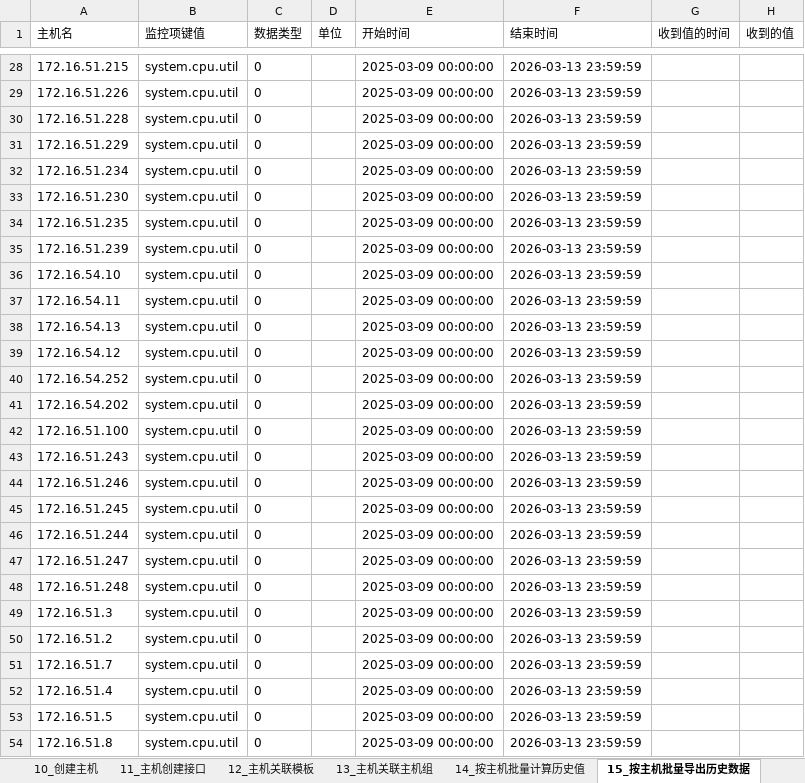
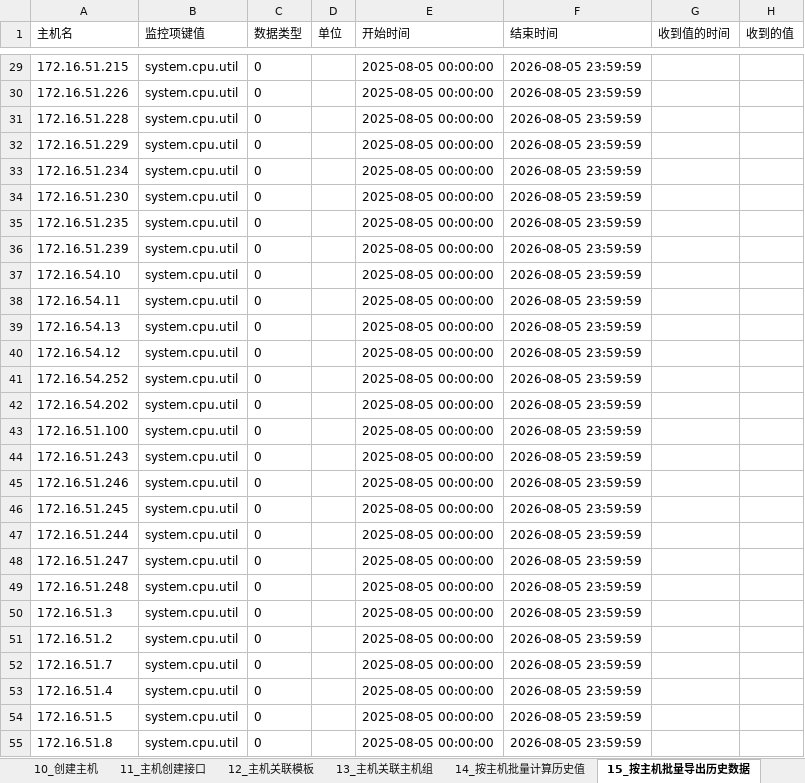
Before and after one commit to NoYoWiFi/zabbix, an Excel workbook: zabbix_api.xlsx, sheet 15_按主机批量导出历史数据, drawn as a sheet; only a part is shown, gaps mark what is left out; values as stored, in another font and other column widths than the file's, no borders; charts and pictures not drawn; addresses are those after the commit; the diff covers the shown part only; the diff names each change by its address in the sheet, - before the commit and + after, or states it on an @@ line.

```diff
--- a/zabbix_api.xlsx (sheet 15_按主机批量导出历史数据)
+++ b/zabbix_api.xlsx (sheet 15_按主机批量导出历史数据)
-E29:E55 (开始时间): 2025-03-09 00:00:00
+E29:E55 (开始时间): 2025-08-05 00:00:00
-F29:F55 (结束时间): 2026-03-13 23:59:59
+F29:F55 (结束时间): 2026-08-05 23:59:59
```
Also changed, not shown: 1 added row and 126 edited cells elsewhere in this sheet, sheet 14_按主机批量计算历史值, sheet 10_创建主机, charts or pictures, 6 other files.
